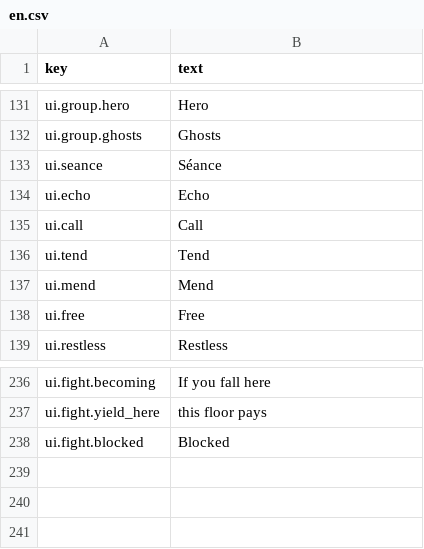
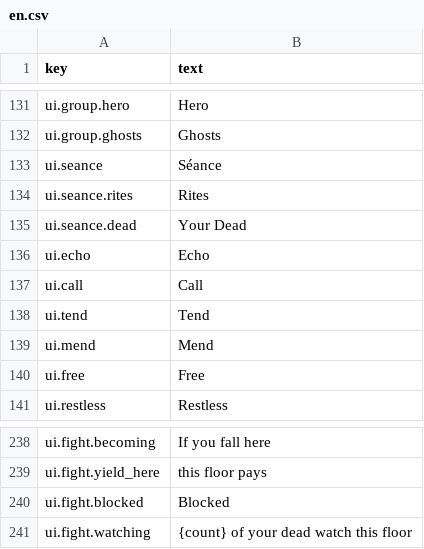
Before and after one commit to moura-code/ghost-guild, a CSV file: data/strings/en.csv, drawn as a sheet; only a part is shown, gaps mark what is left out; the diff names each change by its address in the sheet, - before the commit and + after, or states it on an @@ line.

```diff
--- a/data/strings/en.csv
+++ b/data/strings/en.csv
+row 134: ui.seance.rites | Rites
+row 135: ui.seance.dead | Your Dead
+row 241: ui.fight.watching | {count} of your dead watch this floor
```
Also changed, not shown: 33 other files.
